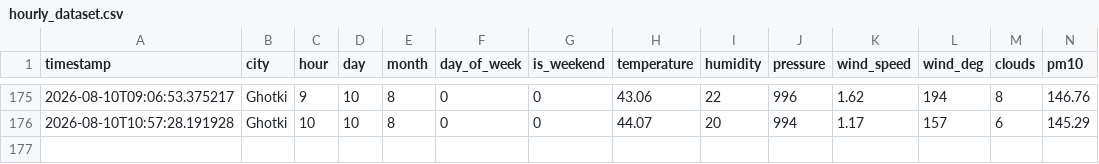
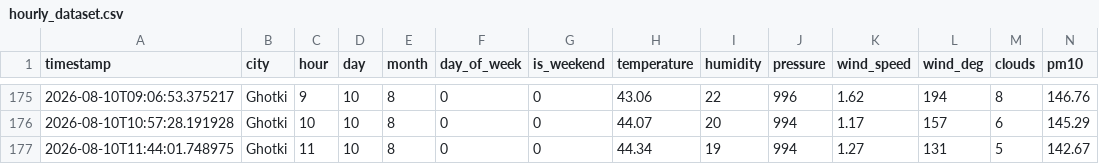
Before and after one commit to Shivam-kumar-30012/AQI-Predictor, a CSV file: hourly_dataset.csv, drawn as a sheet; only a part is shown, gaps mark what is left out; rows hold the shown columns only; the diff names each change by its address in the sheet, - before the commit and + after, or states it on an @@ line.

```diff
--- a/hourly_dataset.csv
+++ b/hourly_dataset.csv
+row 177: 2026-08-10T11:44:01.748975 | Ghotki | 11 | 10 | 8 | 0 | 0 | 44.34 | 19 | 994 | 1.27 | 131 | 5 | 142.67
```
